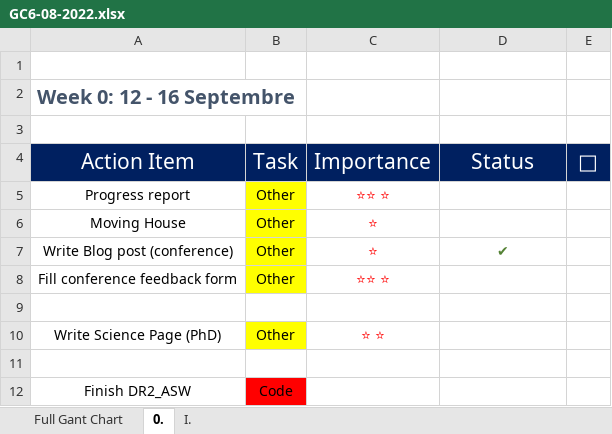
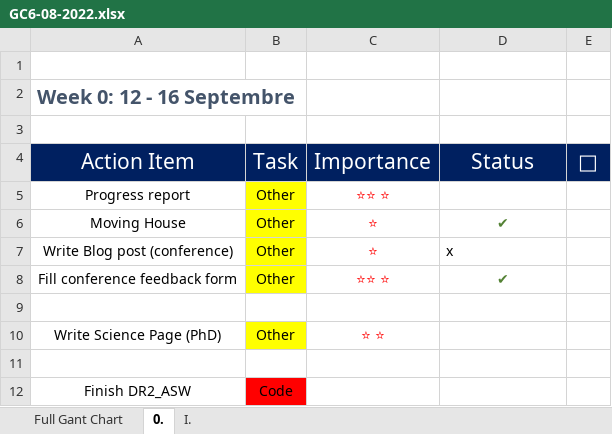
Before and after one commit to Deugz/nb-phd, an Excel workbook: _static/assets/GC/GC6-08-2022.xlsx, sheet 0., drawn as a sheet; values as stored, in another font and other column widths than the file's, no borders; the diff names each change by its address in the sheet, - before the commit and + after, or states it on an @@ line.

```diff
--- a/_static/assets/GC/GC6-08-2022.xlsx (sheet 0.)
+++ b/_static/assets/GC/GC6-08-2022.xlsx (sheet 0.)
-D6: (empty)
+D6: ✔
-D7: ✔
+D7: x
@@ D7 text colour: #548235 → black, alignment: center → left @@
-D8: (empty)
+D8: ✔
```
Also changed, not shown: _build/html/_static/assets/GC/GC6-08-2022.xlsx, 36 other files.
